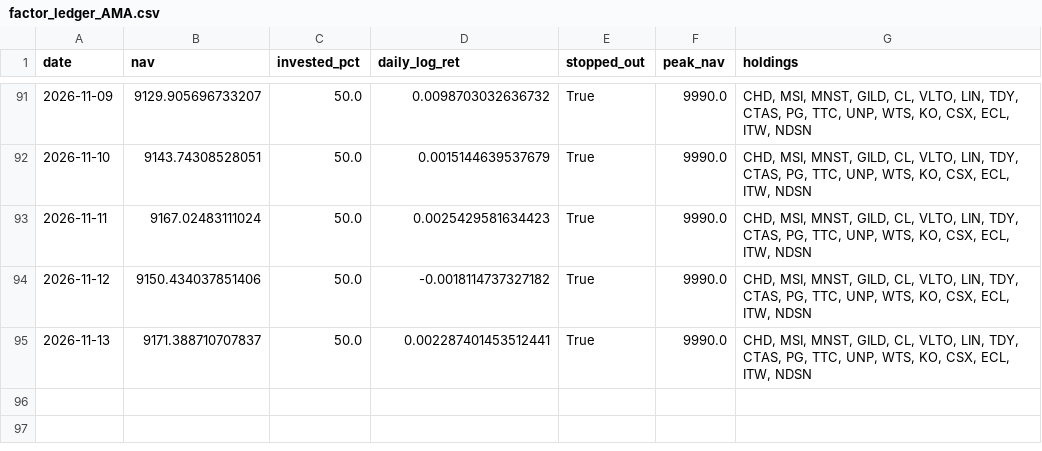
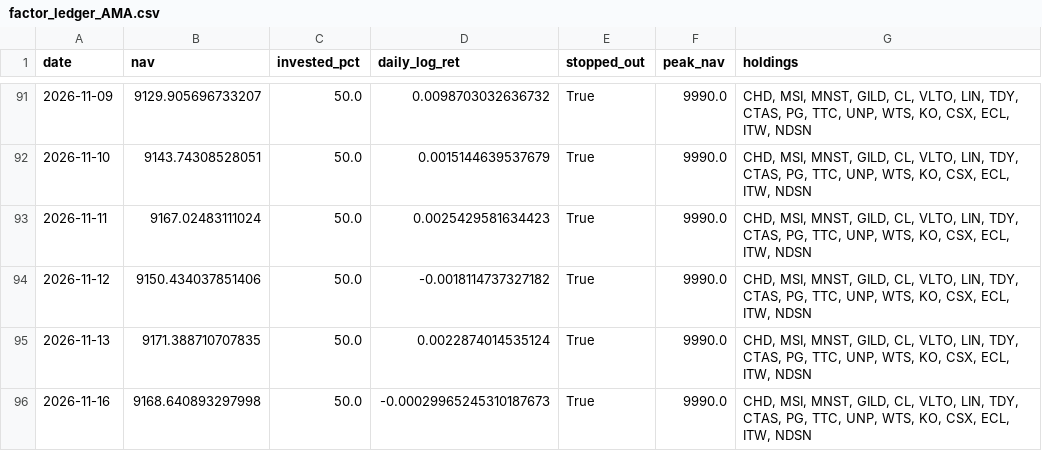
Before and after one commit to Mariokeyrouz/market-dashboard-otp2-paper-trading-, a CSV file: factor_ledger_AMA.csv, drawn as a sheet; only a part is shown, gaps mark what is left out.

```diff
--- a/factor_ledger_AMA.csv
+++ b/factor_ledger_AMA.csv
@@ -94,2 +94,3 @@ date,nav,invested_pct,daily_log_ret,stopped_out,peak_nav,holdings
 2026-11-12,9150.434037851406,50.0,-0.0018114737327182,True,9990.0,"CHD, MSI, MNST, GILD, CL, VLTO, LIN, TDY, CTAS, PG, TTC, UNP, WTS, KO, CSX, ECL, ITW, NDSN"
-2026-11-13,9171.388710707837,50.0,0.002287401453512441,True,9990.0,"CHD, MSI, MNST, GILD, CL, VLTO, LIN, TDY, CTAS, PG, TTC, UNP, WTS, KO, CSX, ECL, ITW, NDSN"
+2026-11-13,9171.388710707835,50.0,0.0022874014535124,True,9990.0,"CHD, MSI, MNST, GILD, CL, VLTO, LIN, TDY, CTAS, PG, TTC, UNP, WTS, KO, CSX, ECL, ITW, NDSN"
+2026-11-16,9168.640893297998,50.0,-0.00029965245310187673,True,9990.0,"CHD, MSI, MNST, GILD, CL, VLTO, LIN, TDY, CTAS, PG, TTC, UNP, WTS, KO, CSX, ECL, ITW, NDSN"
```
Also changed, not shown: factor_ledger.csv, momentum_daily_ledger.csv, 17 other files.
